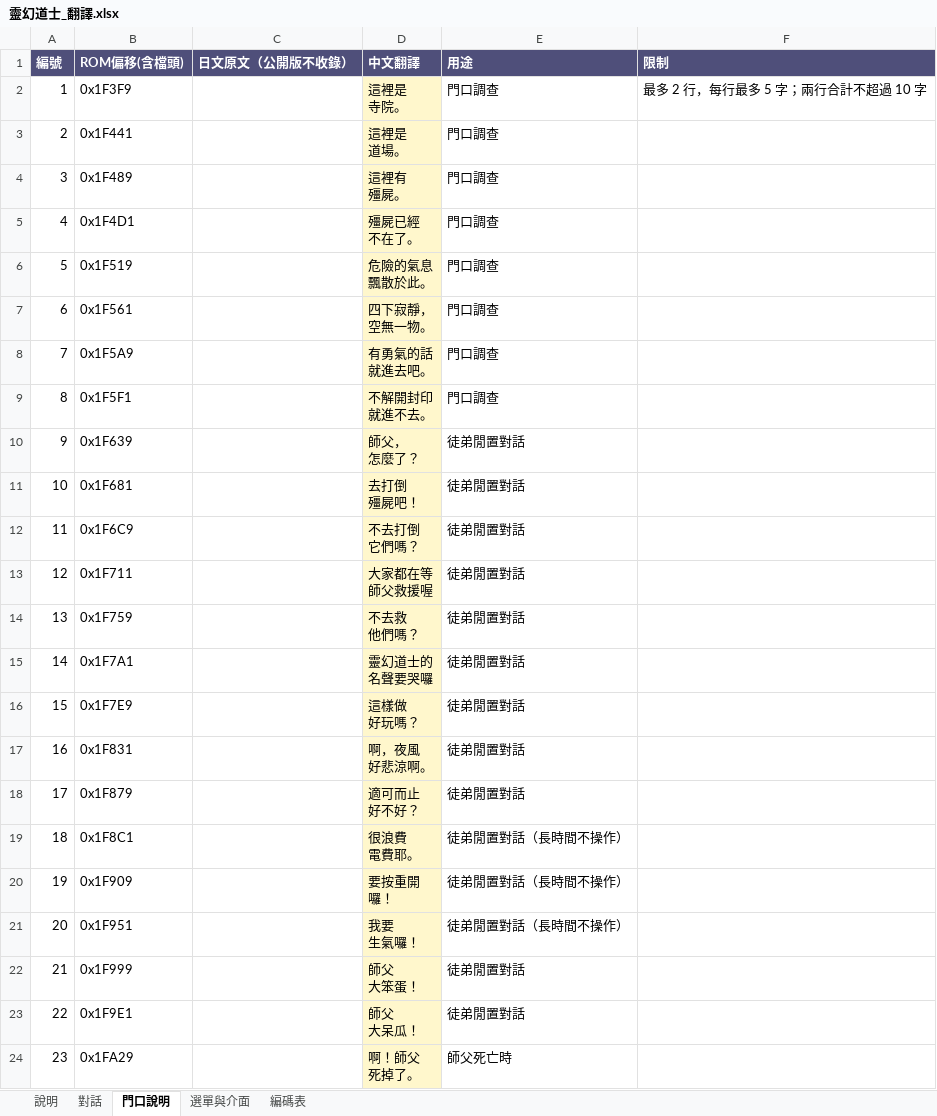
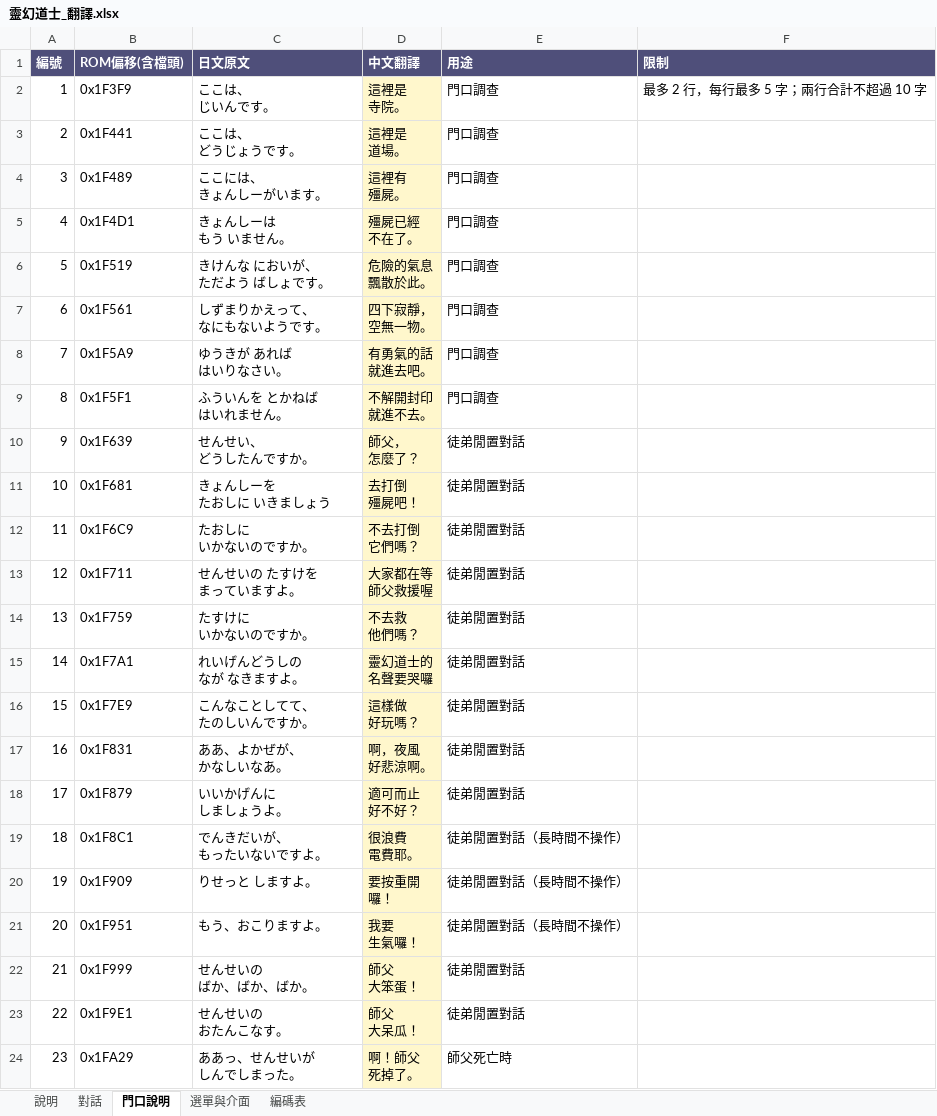
Before and after one commit to ihamana/ReigenDoushi-NES-ZH, an Excel workbook: text/靈幻道士_翻譯.xlsx, sheet 門口說明, drawn as a sheet; values as stored, in another font and other column widths than the file's, no borders; ↵ is a line break in a cell; the diff names each change by its address in the sheet, - before the commit and + after, or states it on an @@ line.

```diff
--- a/text/靈幻道士_翻譯.xlsx (sheet 門口說明)
+++ b/text/靈幻道士_翻譯.xlsx (sheet 門口說明)
-C1: 日文原文（公開版不收錄）
+C1: 日文原文
-C2 (日文原文): (empty)
+C2 (日文原文): ここは、 ↵ じいんです。
-C3 (日文原文): (empty)
+C3 (日文原文): ここは、 ↵ どうじょうです。
-C4 (日文原文): (empty)
+C4 (日文原文): ここには、 ↵ きょんしーがいます。
-C5 (日文原文): (empty)
+C5 (日文原文): きょんしーは ↵ もう いません。
-C6 (日文原文): (empty)
+C6 (日文原文): きけんな においが、 ↵ ただよう ばしょです。
-C7 (日文原文): (empty)
+C7 (日文原文): しずまりかえって、 ↵ なにもないようです。
-C8 (日文原文): (empty)
+C8 (日文原文): ゆうきが あれば ↵ はいりなさい。
-C9 (日文原文): (empty)
+C9 (日文原文): ふういんを とかねば ↵ はいれません。
-C10 (日文原文): (empty)
+C10 (日文原文): せんせい、 ↵ どうしたんですか。
-C11 (日文原文): (empty)
+C11 (日文原文): きょんしーを ↵ たおしに いきましょう
-C12 (日文原文): (empty)
+C12 (日文原文): たおしに ↵ いかないのですか。
-C13 (日文原文): (empty)
+C13 (日文原文): せんせいの たすけを ↵ まっていますよ。
-C14 (日文原文): (empty)
+C14 (日文原文): たすけに ↵ いかないのですか。
-C15 (日文原文): (empty)
+C15 (日文原文): れいげんどうしの ↵ なが なきますよ。
-C16 (日文原文): (empty)
+C16 (日文原文): こんなことしてて、 ↵ たのしいんですか。
-C17 (日文原文): (empty)
+C17 (日文原文): ああ、よかぜが、 ↵ かなしいなあ。
-C18 (日文原文): (empty)
+C18 (日文原文): いいかげんに ↵ しましょうよ。
-C19 (日文原文): (empty)
+C19 (日文原文): でんきだいが、 ↵ もったいないですよ。
-C20 (日文原文): (empty)
+C20 (日文原文): りせっと しますよ。
-C21 (日文原文): (empty)
+C21 (日文原文): もう、おこりますよ。
-C22 (日文原文): (empty)
+C22 (日文原文): せんせいの ↵ ばか、ばか、ばか。
-C23 (日文原文): (empty)
+C23 (日文原文): せんせいの ↵ おたんこなす。
-C24 (日文原文): (empty)
+C24 (日文原文): ああっ、せんせいが ↵ しんでしまった。
```
Also changed, not shown: sheet 對話, 2 other files.
